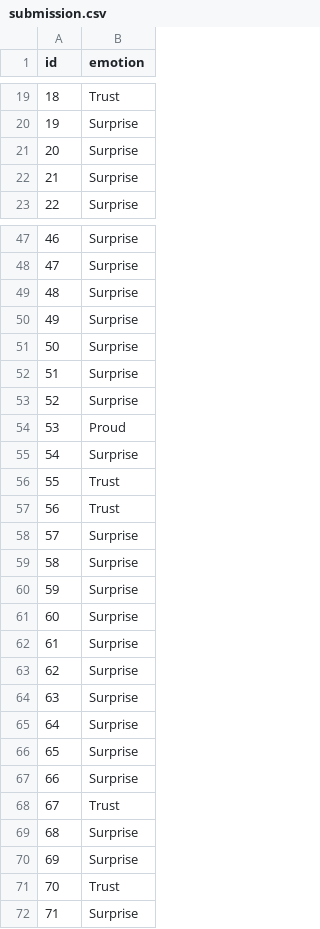
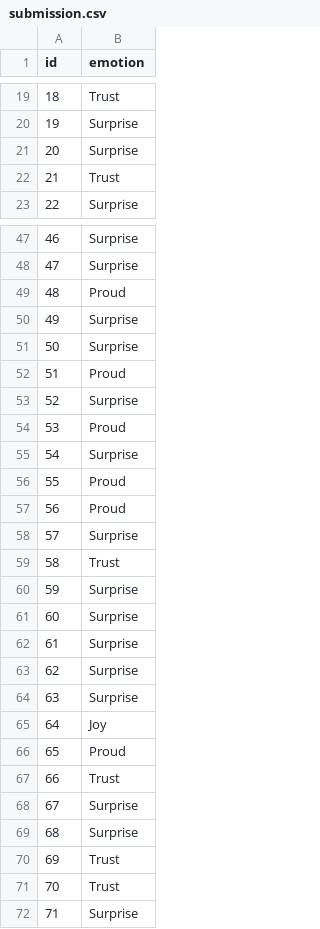
Before and after one commit to bejirbang/BDC_Tel-U_2026, a CSV file: outputs/submission.csv, drawn as a sheet; only a part is shown, gaps mark what is left out; the diff covers the shown part only.

```diff
--- a/outputs/submission.csv
+++ b/outputs/submission.csv
@@ -21,3 +21,3 @@ id,emotion
 20,Surprise
-21,Surprise
+21,Trust
 22,Surprise
@@ -48,6 +48,6 @@ id,emotion
 47,Surprise
-48,Surprise
+48,Proud
 49,Surprise
 50,Surprise
-51,Surprise
+51,Proud
 52,Surprise
@@ -55,6 +55,6 @@ id,emotion
 54,Surprise
-55,Trust
-56,Trust
+55,Proud
+56,Proud
 57,Surprise
-58,Surprise
+58,Trust
 59,Surprise
@@ -64,8 +64,8 @@ id,emotion
 63,Surprise
-64,Surprise
-65,Surprise
-66,Surprise
-67,Trust
+64,Joy
+65,Proud
+66,Trust
+67,Surprise
 68,Surprise
-69,Surprise
+69,Trust
 70,Trust
```
Also changed, not shown: 44 edited cells elsewhere in this file, outputs/ablation.csv, outputs/oof_final.csv, 36 other files.
